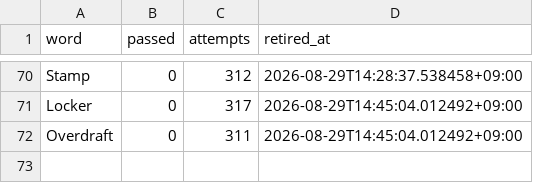
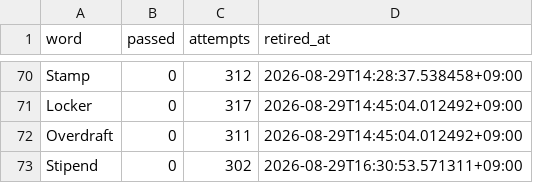
Before and after one commit to h0912w/SAAS_WORDS_TWO_claude_code_project_v2.4, a CSV file: config/retired_function_words.csv, drawn as a sheet; only a part is shown, gaps mark what is left out.

```diff
--- a/config/retired_function_words.csv
+++ b/config/retired_function_words.csv
@@ -72 +72,2 @@ Locker,0,317,2026-08-29T14:45:04.012492+09:00
 Overdraft,0,311,2026-08-29T14:45:04.012492+09:00
+Stipend,0,302,2026-08-29T16:30:53.571311+09:00
```
Also changed, not shown: 4 other files.
